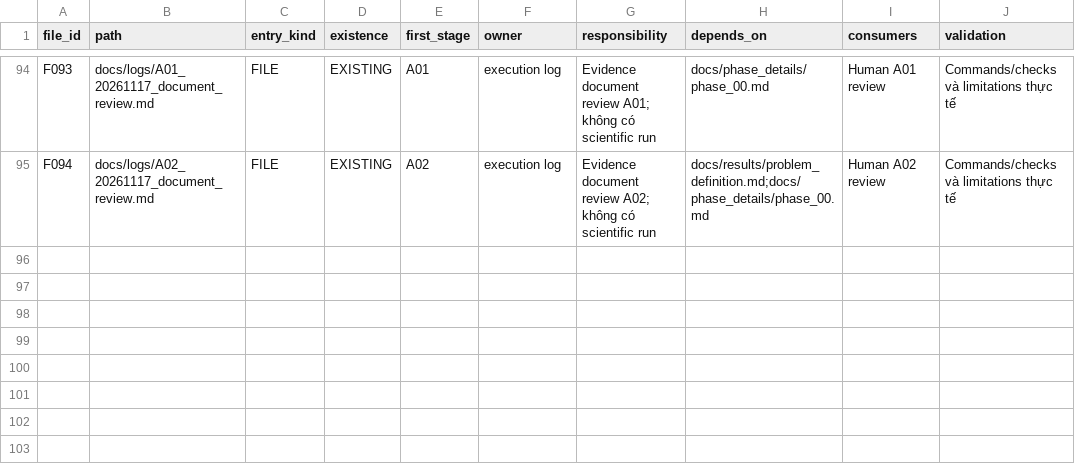
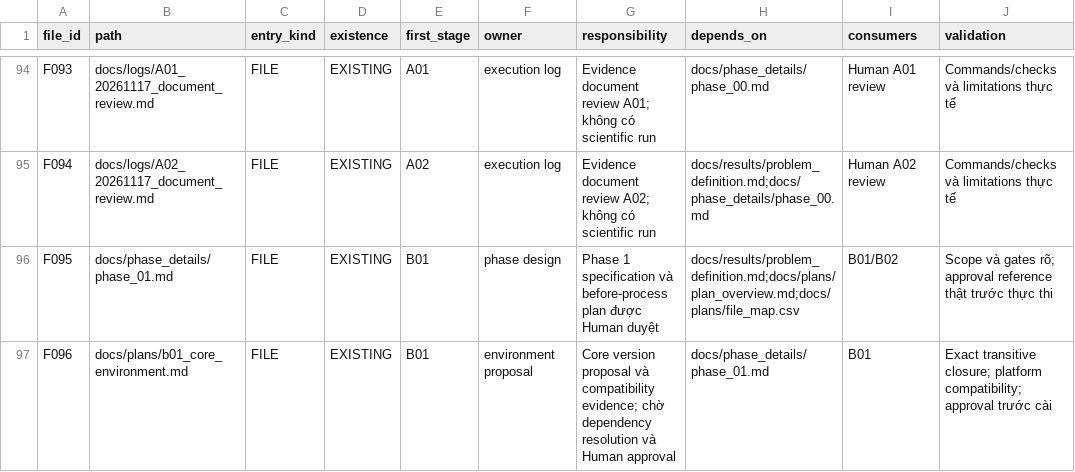
Before and after one commit to Tuvienn/TOTAL_LAB_PRACTICE_FOR_TIME_SERIES, a CSV file: total_practice/Practice_4/docs/plans/file_map.csv, drawn as a sheet; only a part is shown, gaps mark what is left out; the diff names each change by its address in the sheet, - before the commit and + after, or states it on an @@ line.

Commit message:
update datasets

```diff
--- a/total_practice/Practice_4/docs/plans/file_map.csv
+++ b/total_practice/Practice_4/docs/plans/file_map.csv
+row 96: F095 | docs/phase_details/phase_01.md | FILE | EXISTING | B01 | phase design | Phase 1 specification và before-process plan được Human duyệt | docs/results/problem_definition.md;docs/plans/plan_overview.md;docs/plans/file_map.csv | B01/B02 | Scope và gates rõ; approval reference thật trước thực thi
+row 97: F096 | docs/plans/b01_core_environment.md | FILE | EXISTING | B01 | environment proposal | Core version proposal và compatibility evidence; chờ dependency resolution và Human approval | docs/phase_details/phase_01.md | B01 | Exact transitive closure; platform compatibility; approval trước cài
```
Also changed, not shown: 9 other files.
